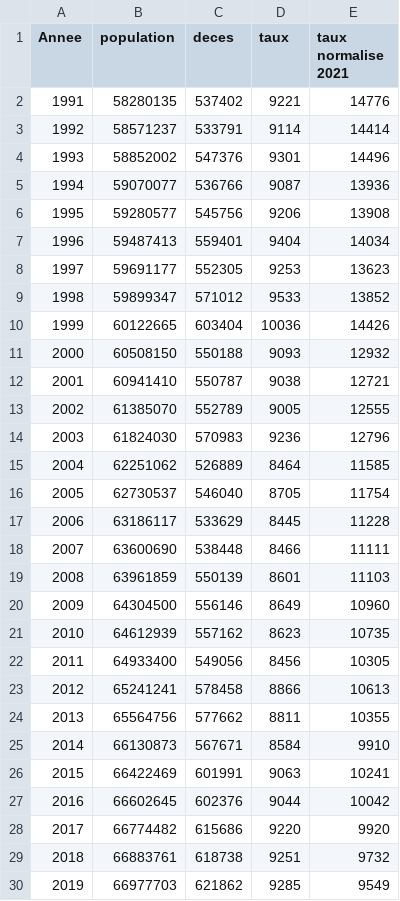
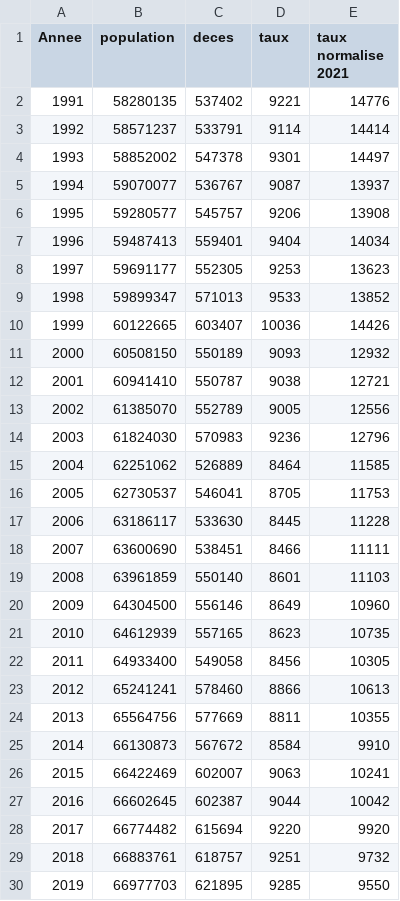
Before and after one commit to kroc702/stats-deces, a CSV file: docs/results/DecesParAn.csv, drawn as a sheet; only a part is shown; the diff covers the shown part only.

```diff
--- a/docs/results/DecesParAn.csv
+++ b/docs/results/DecesParAn.csv
@@ -3,28 +3,28 @@ Annee;population;deces;taux;taux normalise 2021
 1992;58571237;533791;9114;14414
-1993;58852002;547376;9301;14496
-1994;59070077;536766;9087;13936
-1995;59280577;545756;9206;13908
+1993;58852002;547378;9301;14497
+1994;59070077;536767;9087;13937
+1995;59280577;545757;9206;13908
 1996;59487413;559401;9404;14034
 1997;59691177;552305;9253;13623
-1998;59899347;571012;9533;13852
-1999;60122665;603404;10036;14426
-2000;60508150;550188;9093;12932
+1998;59899347;571013;9533;13852
+1999;60122665;603407;10036;14426
+2000;60508150;550189;9093;12932
 2001;60941410;550787;9038;12721
-2002;61385070;552789;9005;12555
+2002;61385070;552789;9005;12556
 2003;61824030;570983;9236;12796
 2004;62251062;526889;8464;11585
-2005;62730537;546040;8705;11754
-2006;63186117;533629;8445;11228
-2007;63600690;538448;8466;11111
-2008;63961859;550139;8601;11103
+2005;62730537;546041;8705;11753
+2006;63186117;533630;8445;11228
+2007;63600690;538451;8466;11111
+2008;63961859;550140;8601;11103
 2009;64304500;556146;8649;10960
-2010;64612939;557162;8623;10735
-2011;64933400;549056;8456;10305
-2012;65241241;578458;8866;10613
-2013;65564756;577662;8811;10355
-2014;66130873;567671;8584;9910
-2015;66422469;601991;9063;10241
-2016;66602645;602376;9044;10042
-2017;66774482;615686;9220;9920
-2018;66883761;618738;9251;9732
-2019;66977703;621862;9285;9549
+2010;64612939;557165;8623;10735
+2011;64933400;549058;8456;10305
+2012;65241241;578460;8866;10613
+2013;65564756;577669;8811;10355
+2014;66130873;567672;8584;9910
+2015;66422469;602007;9063;10241
+2016;66602645;602387;9044;10042
+2017;66774482;615694;9220;9920
+2018;66883761;618757;9251;9732
+2019;66977703;621895;9285;9550
```
Also changed, not shown: 1 added row and 6 edited cells elsewhere in this file, docs/results/DecesParAge.csv, docs/results/DecesParSemaine.csv, 9 other files.
